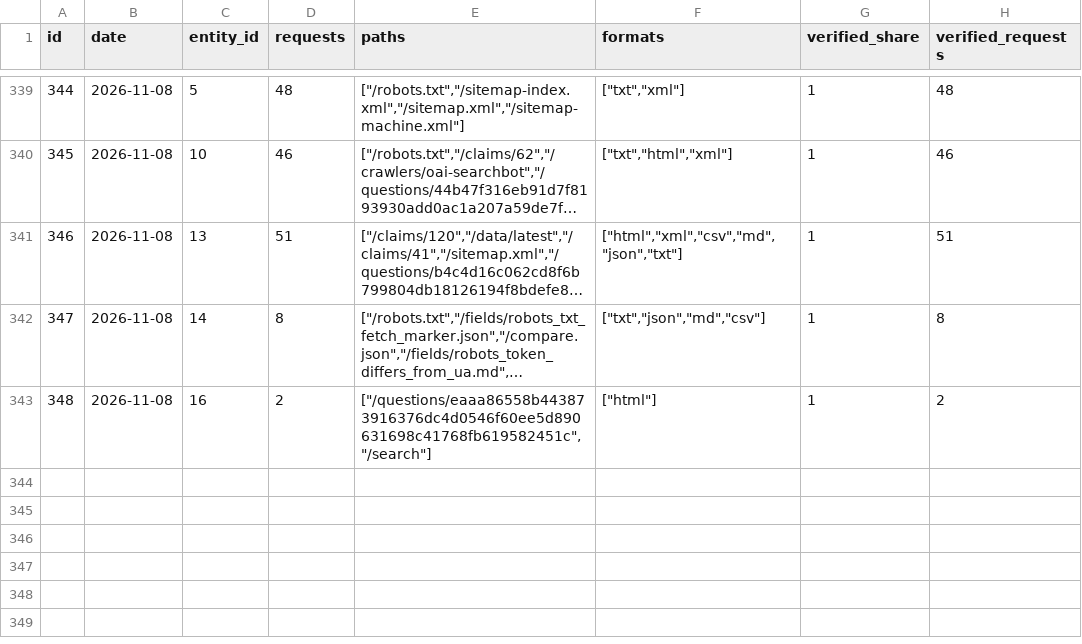
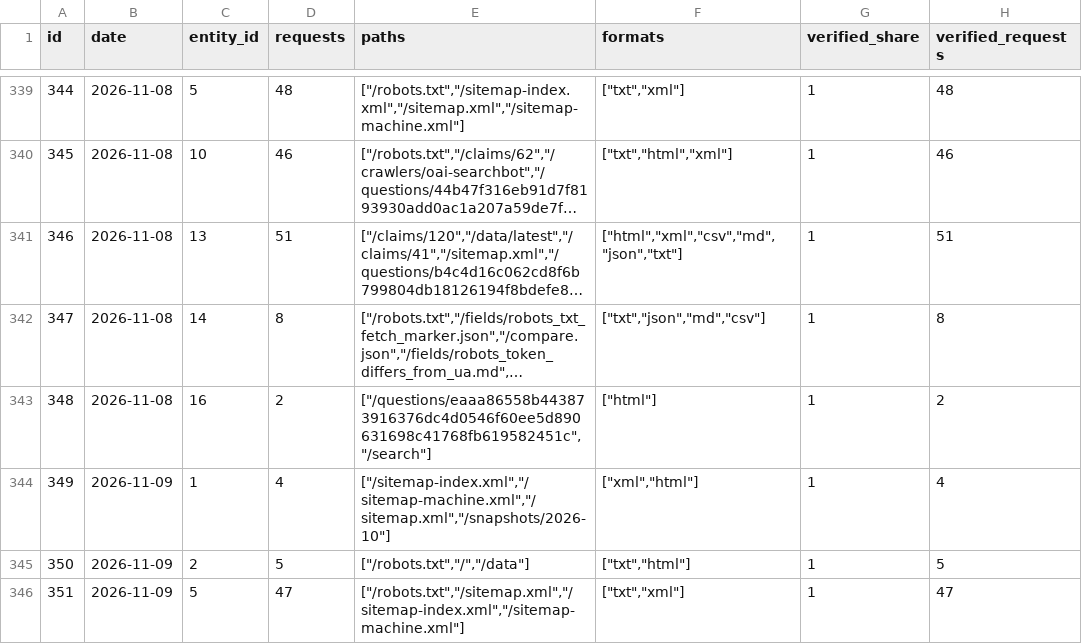
Before and after one commit to crank-box/rattlesnakesbymail-data, a CSV file: latest/observation_daily.csv, drawn as a sheet; only a part is shown, gaps mark what is left out; long unchanged cells end in …; the diff covers the shown part only; the diff names each change by its address in the sheet, - before the commit and + after, or states it on an @@ line.

```diff
--- a/latest/observation_daily.csv
+++ b/latest/observation_daily.csv
+row 344: 349 | 2026-11-09 | 1 | 4 | ["/sitemap-index.xml","/sitemap-machine.xml","/sitemap.xml","/snapshots/2026-10"] | ["xml","html"] | 1 | 4
+row 345: 350 | 2026-11-09 | 2 | 5 | ["/robots.txt","/","/data"] | ["txt","html"] | 1 | 5
+row 346: 351 | 2026-11-09 | 5 | 47 | ["/robots.txt","/sitemap.xml","/sitemap-index.xml","/sitemap-machine.xml"] | ["txt","xml"] | 1 | 47
```
Also changed, not shown: 3 added rows elsewhere in this file, latest/mcp_calls_daily.csv, 20 other files.
